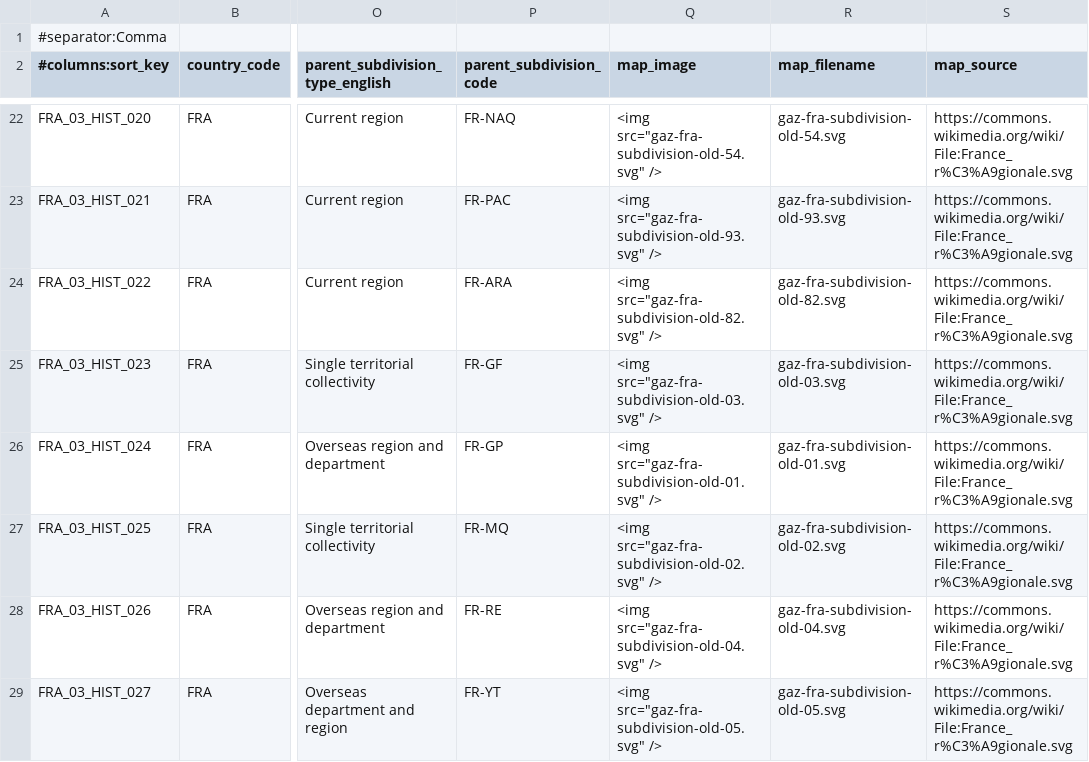
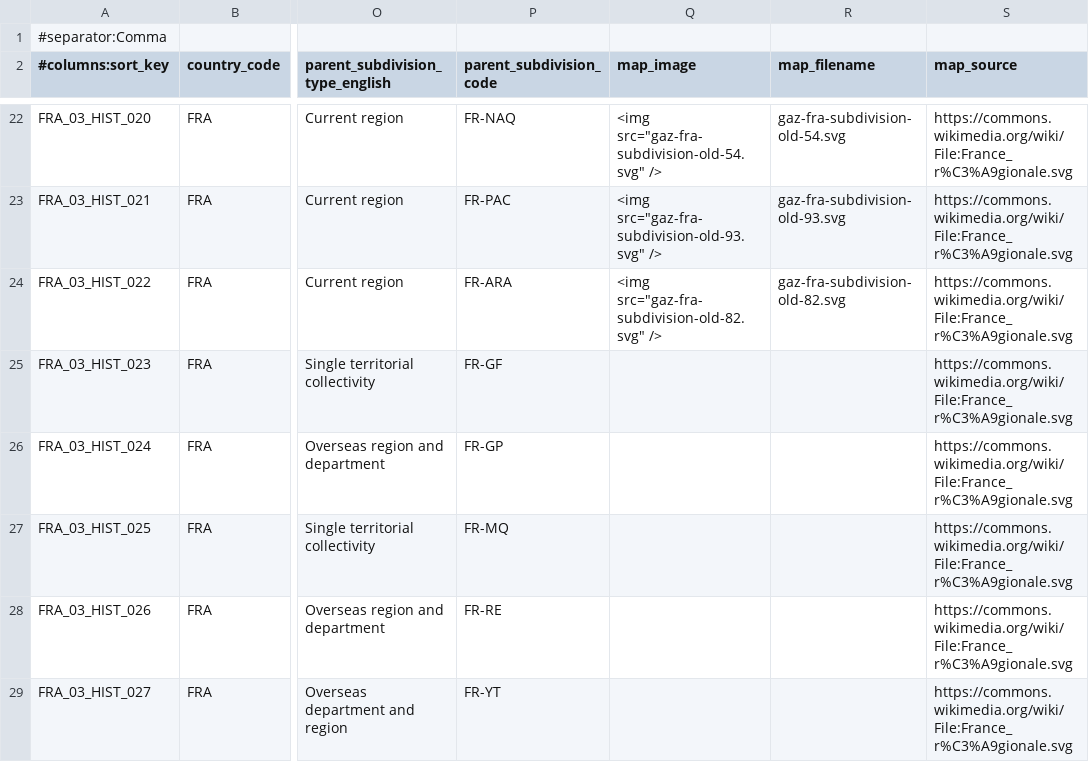
Before and after one commit to ryanvmenezes/gazetteer, a CSV file: outputs/FRA/subdivisions-with-parent--regions-old.csv, drawn as a sheet; only a part is shown, gaps mark what is left out; the diff names each change by its address in the sheet, - before the commit and + after, or states it on an @@ line.

```diff
--- a/outputs/FRA/subdivisions-with-parent--regions-old.csv
+++ b/outputs/FRA/subdivisions-with-parent--regions-old.csv
-Q25 (map_image): <img src="gaz-fra-subdivision-old-03.svg" />
+Q25 (map_image): (empty)
-R25 (map_filename): gaz-fra-subdivision-old-03.svg
+R25 (map_filename): (empty)
-Q26 (map_image): <img src="gaz-fra-subdivision-old-01.svg" />
+Q26 (map_image): (empty)
-R26 (map_filename): gaz-fra-subdivision-old-01.svg
+R26 (map_filename): (empty)
-Q27 (map_image): <img src="gaz-fra-subdivision-old-02.svg" />
+Q27 (map_image): (empty)
-R27 (map_filename): gaz-fra-subdivision-old-02.svg
+R27 (map_filename): (empty)
-Q28 (map_image): <img src="gaz-fra-subdivision-old-04.svg" />
+Q28 (map_image): (empty)
-R28 (map_filename): gaz-fra-subdivision-old-04.svg
+R28 (map_filename): (empty)
-Q29 (map_image): <img src="gaz-fra-subdivision-old-05.svg" />
+Q29 (map_image): (empty)
-R29 (map_filename): gaz-fra-subdivision-old-05.svg
+R29 (map_filename): (empty)
```
Also changed, not shown: outputs/FRA/subdivisions--regions.csv, 6 other files.
